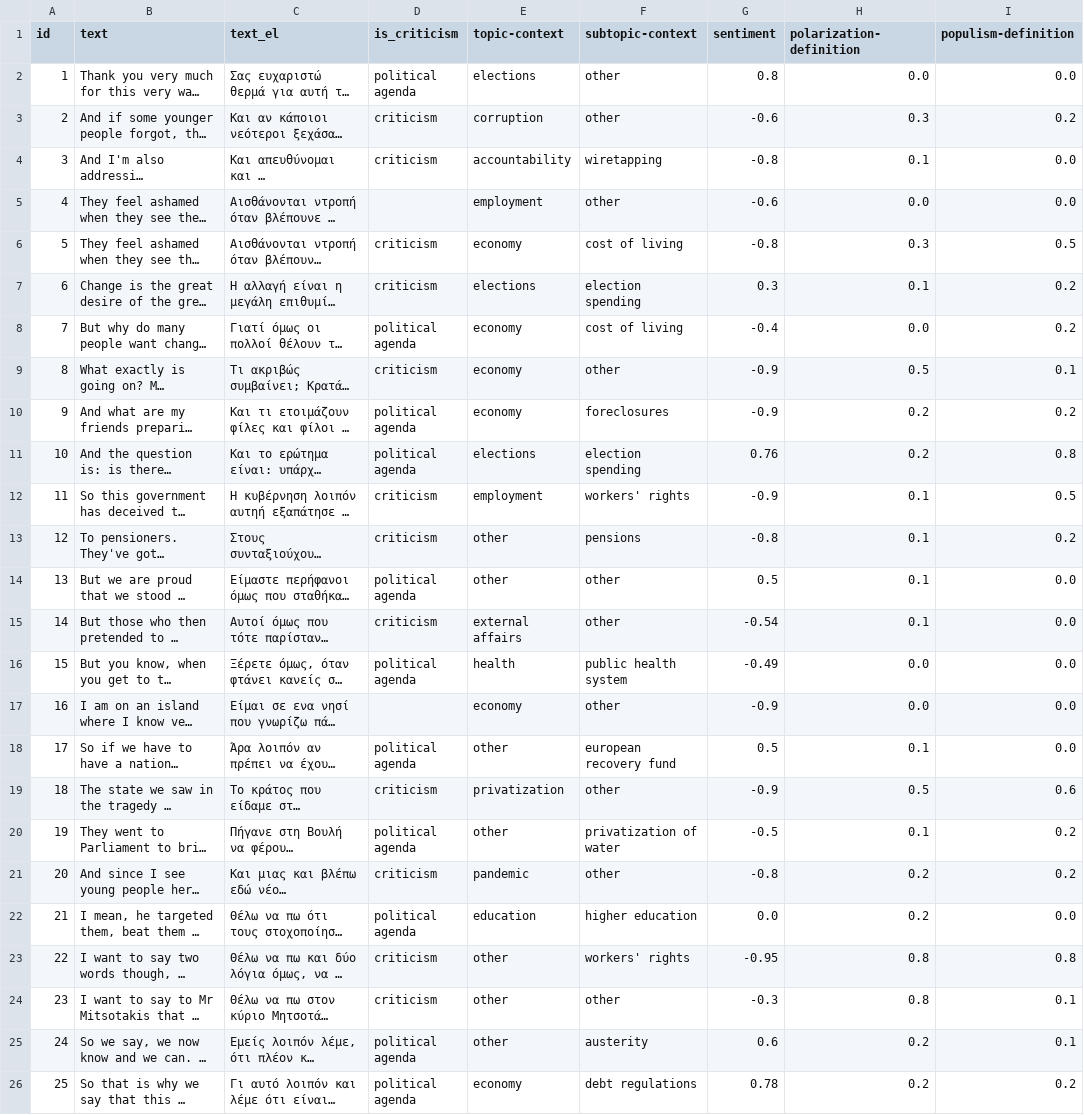
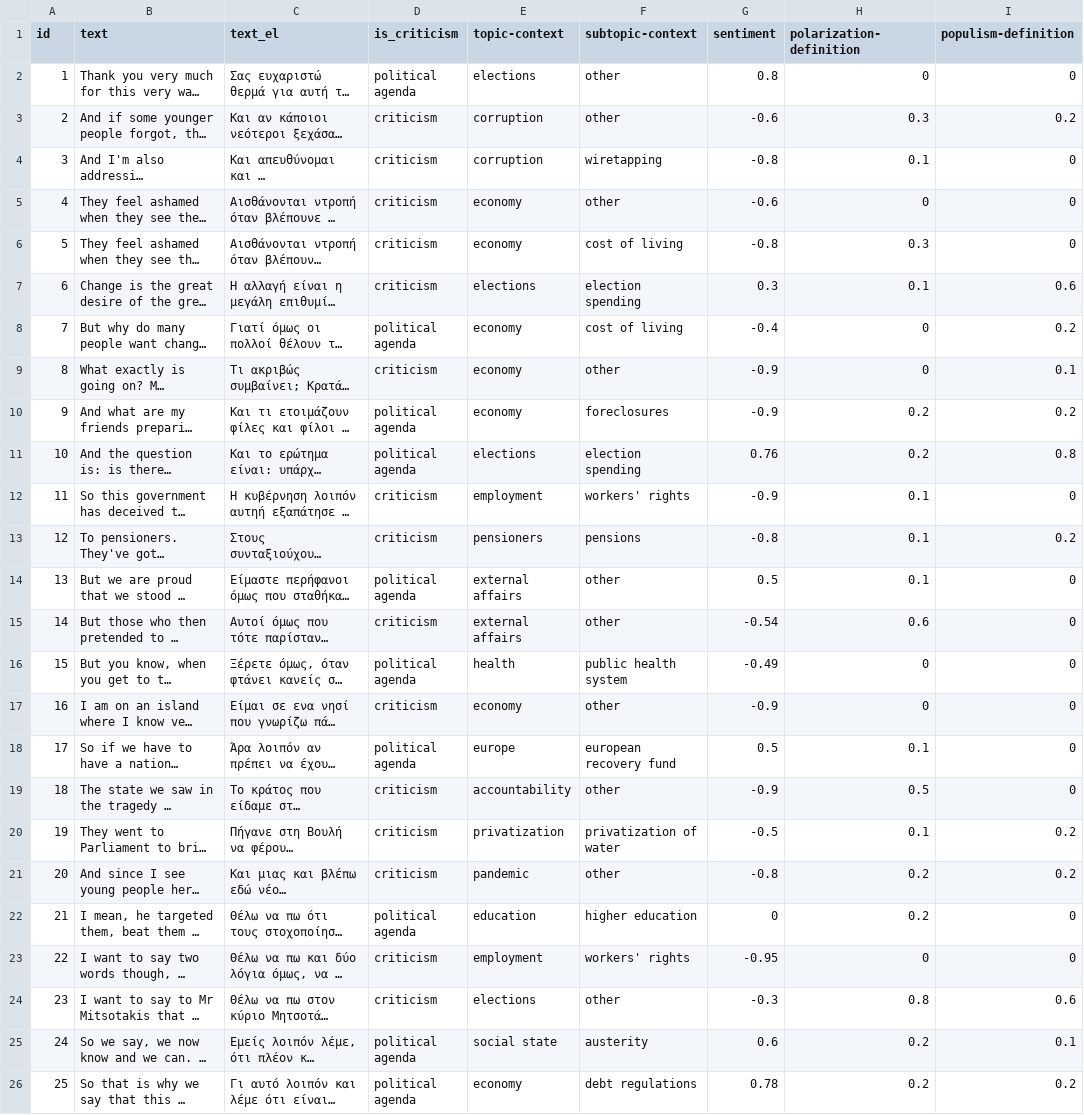
Before and after one commit to Datalab-AUTH/imedd-political-speech-data-test, a CSV file: pre-elections/Tsipras/Tsipras_2023_04_29_Chios/analysis/final/analysis_results_formatted.csv, drawn as a sheet; only a part is shown; long unchanged cells end in …; the diff covers the shown part only; the diff names each change by its address in the sheet, - before the commit and + after, or states it on an @@ line.

Commit message:
Updating results with fixed for speech /Users/troboukis/Desktop/corrected_csvs/Tsipras_2023_04_29_Chios

```diff
--- a/pre-elections/Tsipras/Tsipras_2023_04_29_Chios/analysis/final/analysis_results_formatted.csv
+++ b/pre-elections/Tsipras/Tsipras_2023_04_29_Chios/analysis/final/analysis_results_formatted.csv
-H2 (polarization-definition): 0.0
+H2 (polarization-definition): 0
-I2 (populism-definition): 0.0
+I2 (populism-definition): 0
-E4 (topic-context): accountability
+E4 (topic-context): corruption
-I4:I5 (populism-definition): 0.0
+I4:I5 (populism-definition): 0
-D5 (is_criticism): (empty)
+D5 (is_criticism): criticism
-E5 (topic-context): employment
+E5 (topic-context): economy
-H5 (polarization-definition): 0.0
+H5 (polarization-definition): 0
-I6 (populism-definition): 0.5
+I6 (populism-definition): 0
-I7 (populism-definition): 0.2
+I7 (populism-definition): 0.6
-H8 (polarization-definition): 0.0
+H8 (polarization-definition): 0
-H9 (polarization-definition): 0.5
+H9 (polarization-definition): 0
-I12 (populism-definition): 0.5
+I12 (populism-definition): 0
-E13 (topic-context): other
+E13 (topic-context): pensioners
-E14 (topic-context): other
+E14 (topic-context): external affairs
-I14:I18 (populism-definition): 0.0
+I14:I18 (populism-definition): 0
-H15 (polarization-definition): 0.1
+H15 (polarization-definition): 0.6
-H16:H17 (polarization-definition): 0.0
+H16:H17 (polarization-definition): 0
-D17 (is_criticism): (empty)
+D17 (is_criticism): criticism
-E18 (topic-context): other
+E18 (topic-context): europe
-E19 (topic-context): privatization
+E19 (topic-context): accountability
-I19 (populism-definition): 0.6
+I19 (populism-definition): 0
-D20 (is_criticism): political agenda
+D20 (is_criticism): criticism
-E20 (topic-context): other
+E20 (topic-context): privatization
-G22 (sentiment): 0.0
+G22 (sentiment): 0
-I22 (populism-definition): 0.0
+I22 (populism-definition): 0
-E23 (topic-context): other
+E23 (topic-context): employment
-H23 (polarization-definition): 0.8
+H23 (polarization-definition): 0
-I23 (populism-definition): 0.8
+I23 (populism-definition): 0
-E24 (topic-context): other
+E24 (topic-context): elections
-I24 (populism-definition): 0.1
+I24 (populism-definition): 0.6
-E25 (topic-context): other
+E25 (topic-context): social state
```
Also changed, not shown: 31 edited cells elsewhere in this file, 14 other files.
